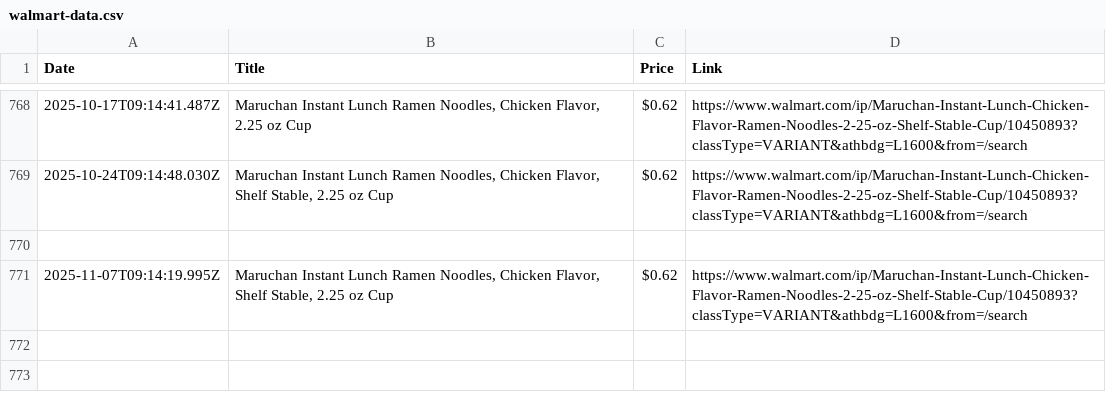
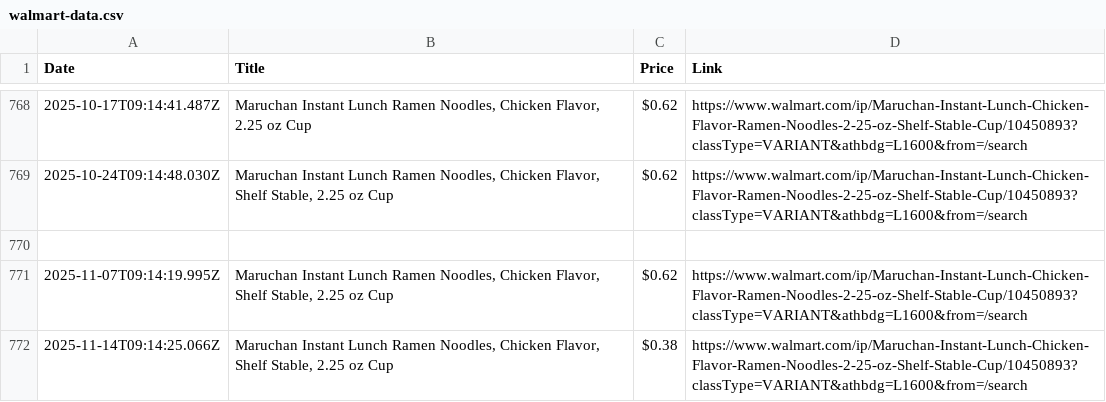
Before and after one commit to muh-atta/WalMart-Products-Details, a CSV file: walmart-data.csv, drawn as a sheet; only a part is shown, gaps mark what is left out.

```diff
--- a/walmart-data.csv
+++ b/walmart-data.csv
@@ -771 +771,2 @@ Date,Title,Price,Link
 2025-11-07T09:14:19.995Z,"Maruchan Instant Lunch Ramen Noodles, Chicken Flavor, Shelf Stable, 2.25 oz Cup","$0.62",https://www.walmart.com/ip/Maruchan-Instant-Lunch-Chicken-Flavor-Ramen-Noodles-2-25-oz-Shelf-Stable-Cup/10450893?classType=VARIANT&athbdg=L1600&from=/search
+2025-11-14T09:14:25.066Z,"Maruchan Instant Lunch Ramen Noodles, Chicken Flavor, Shelf Stable, 2.25 oz Cup","$0.38",https://www.walmart.com/ip/Maruchan-Instant-Lunch-Chicken-Flavor-Ramen-Noodles-2-25-oz-Shelf-Stable-Cup/10450893?classType=VARIANT&athbdg=L1600&from=/search
```
Also changed, not shown: 1 other file.
